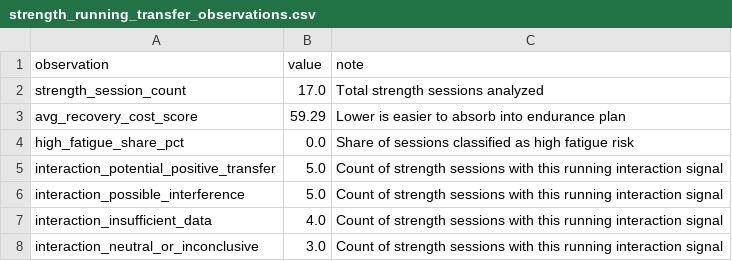
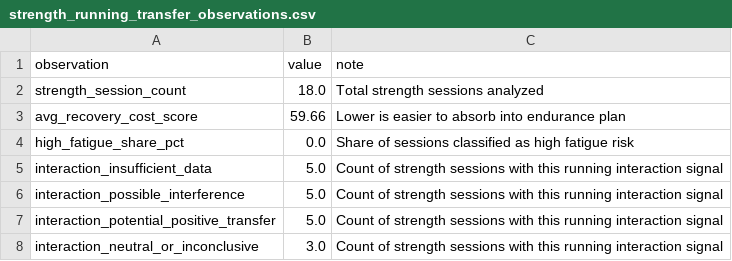
Before and after one commit to jvinodraj/theEagle, a CSV file: reports/strength/strength_running_transfer_observations.csv, drawn as a sheet.

```diff
--- a/reports/strength/strength_running_transfer_observations.csv
+++ b/reports/strength/strength_running_transfer_observations.csv
@@ -1,8 +1,8 @@
 observation,value,note
-strength_session_count,17.0,Total strength sessions analyzed
-avg_recovery_cost_score,59.29,Lower is easier to absorb into endurance plan
+strength_session_count,18.0,Total strength sessions analyzed
+avg_recovery_cost_score,59.66,Lower is easier to absorb into endurance plan
 high_fatigue_share_pct,0.0,Share of sessions classified as high fatigue risk
+interaction_insufficient_data,5.0,Count of strength sessions with this running interaction signal
+interaction_possible_interference,5.0,Count of strength sessions with this running interaction signal
 interaction_potential_positive_transfer,5.0,Count of strength sessions with this running interaction signal
-interaction_possible_interference,5.0,Count of strength sessions with this running interaction signal
-interaction_insufficient_data,4.0,Count of strength sessions with this running interaction signal
 interaction_neutral_or_inconclusive,3.0,Count of strength sessions with this running interaction signal
```
Also changed, not shown: reports/easy/hr_improvement_analysis.csv, reports/strength/strength_endurance_sessions.csv, 6 other files.
